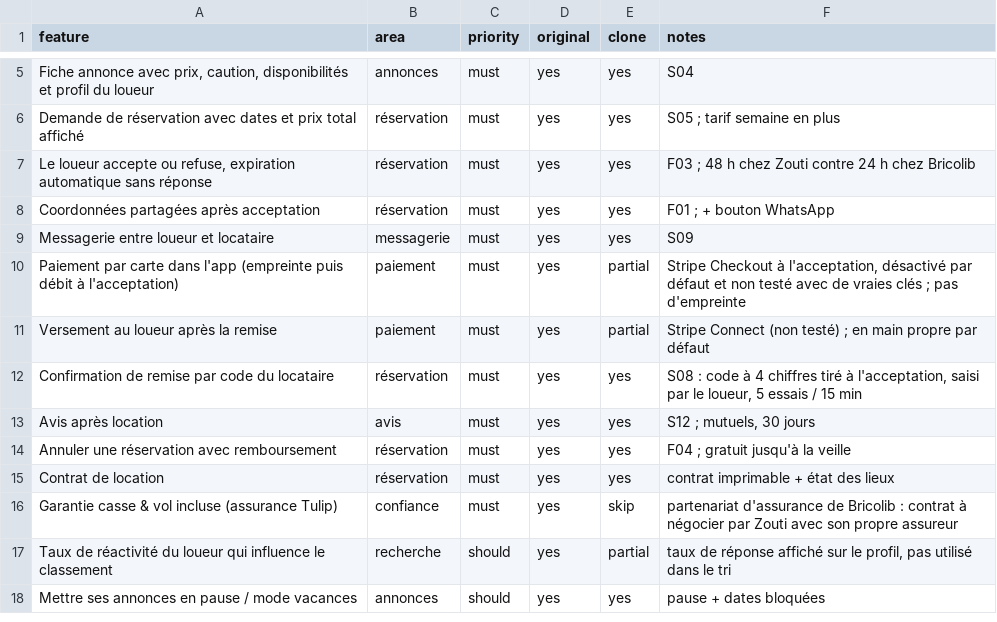
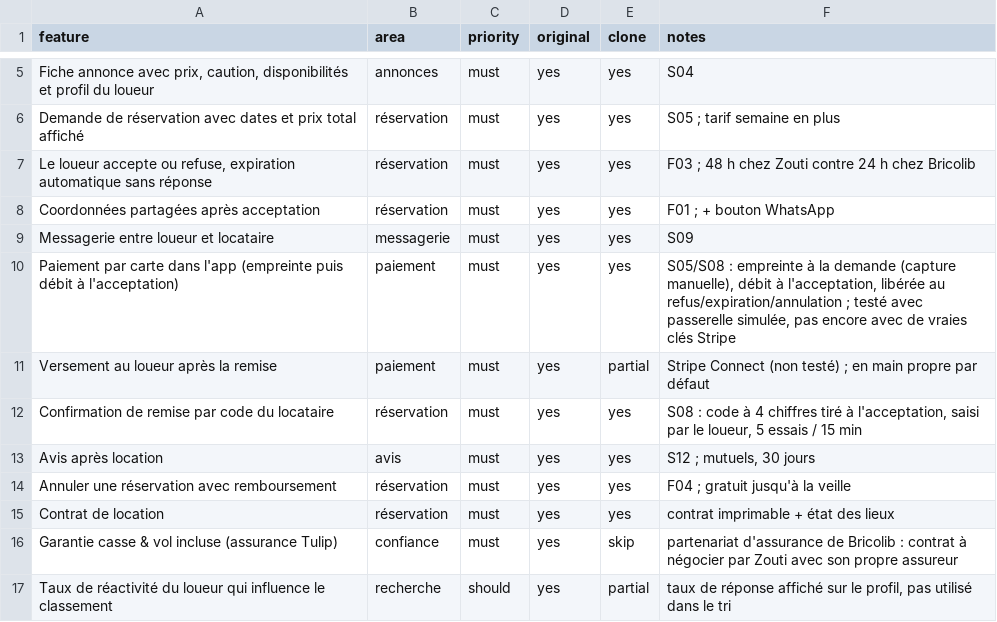
Before and after one commit to donnevensoso-byte/donneven, a CSV file: replica/features.csv, drawn as a sheet; only a part is shown, gaps mark what is left out; the shorter side is filled out with more unchanged rows.

```diff
--- a/replica/features.csv
+++ b/replica/features.csv
@@ -9,3 +9,3 @@ Coordonnées partagées après acceptation,réservation,must,yes,yes,F01 ; + bou
 Messagerie entre loueur et locataire,messagerie,must,yes,yes,S09
-Paiement par carte dans l'app (empreinte puis débit à l'acceptation),paiement,must,yes,partial,"Stripe Checkout à l'acceptation, désactivé par défaut et non testé avec de vraies clés ; pas d'empreinte"
+Paiement par carte dans l'app (empreinte puis débit à l'acceptation),paiement,must,yes,yes,"S05/S08 : empreinte à la demande (capture manuelle), débit à l'acceptation, libérée au refus/expiration/annulation ; testé avec passerelle simulée, pas encore avec de vraies clés Stripe"
 Versement au loueur après la remise,paiement,must,yes,partial,Stripe Connect (non testé) ; en main propre par défaut
```
Also changed, not shown: 8 other files.
